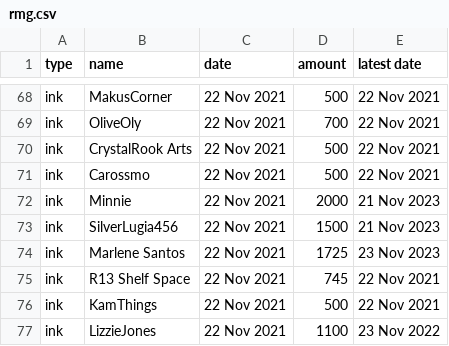
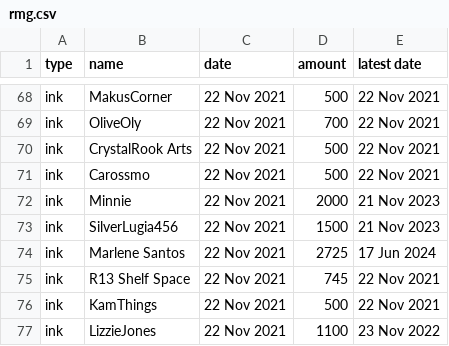
Before and after one commit to theadventuresock/dreamdb-pages, a CSV file: rmg/rmg.csv, drawn as a sheet; only a part is shown, gaps mark what is left out.

Commit message:
Update rmg.csv

```diff
--- a/rmg/rmg.csv
+++ b/rmg/rmg.csv
@@ -73,3 +73,3 @@
 "ink","SilverLugia456","22 Nov 2021","1500","21 Nov 2023"
-"ink","Marlene Santos","22 Nov 2021","1725","23 Nov 2023"
+"ink","Marlene Santos","22 Nov 2021","2725","17 Jun 2024"
 "ink","R13 Shelf Space","22 Nov 2021","745","22 Nov 2021"
```
